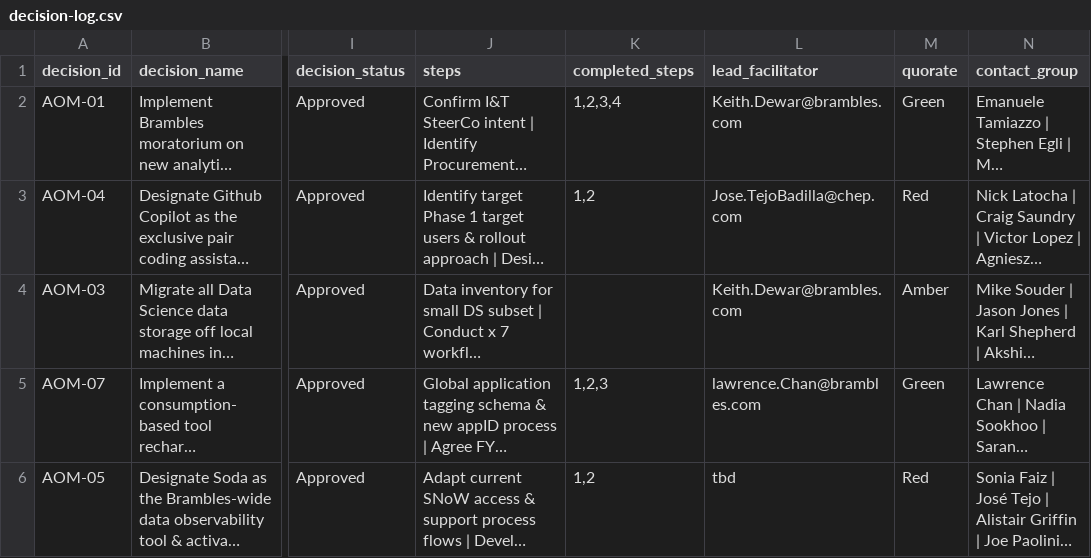
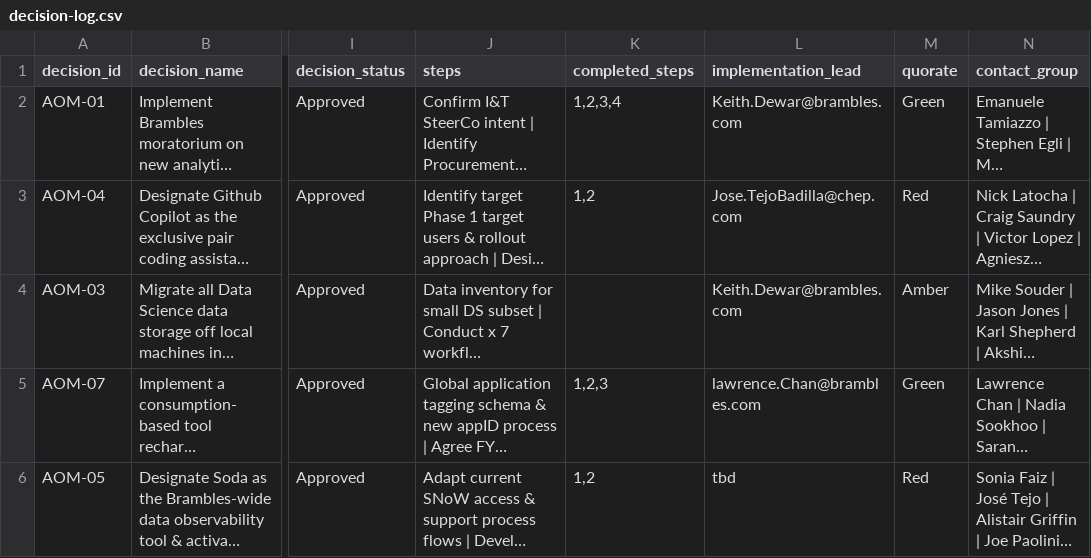
Before and after one commit to kd-gitgub/aom-tool-decision-log, a CSV file: decision-log.csv, drawn as a sheet; only a part is shown, gaps mark what is left out; long unchanged cells end in …; the diff names each change by its address in the sheet, - before the commit and + after, or states it on an @@ line.

Commit message:
Add files via upload

```diff
--- a/decision-log.csv
+++ b/decision-log.csv
-L1: lead_facilitator
+L1: implementation_lead
```
